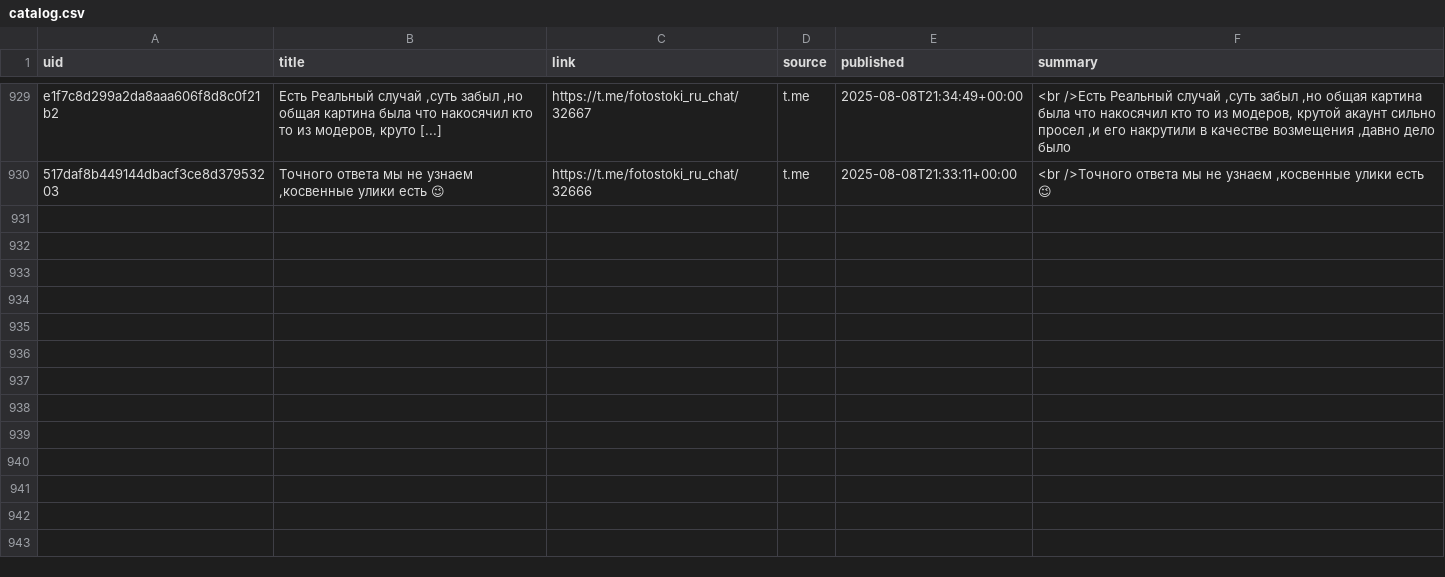
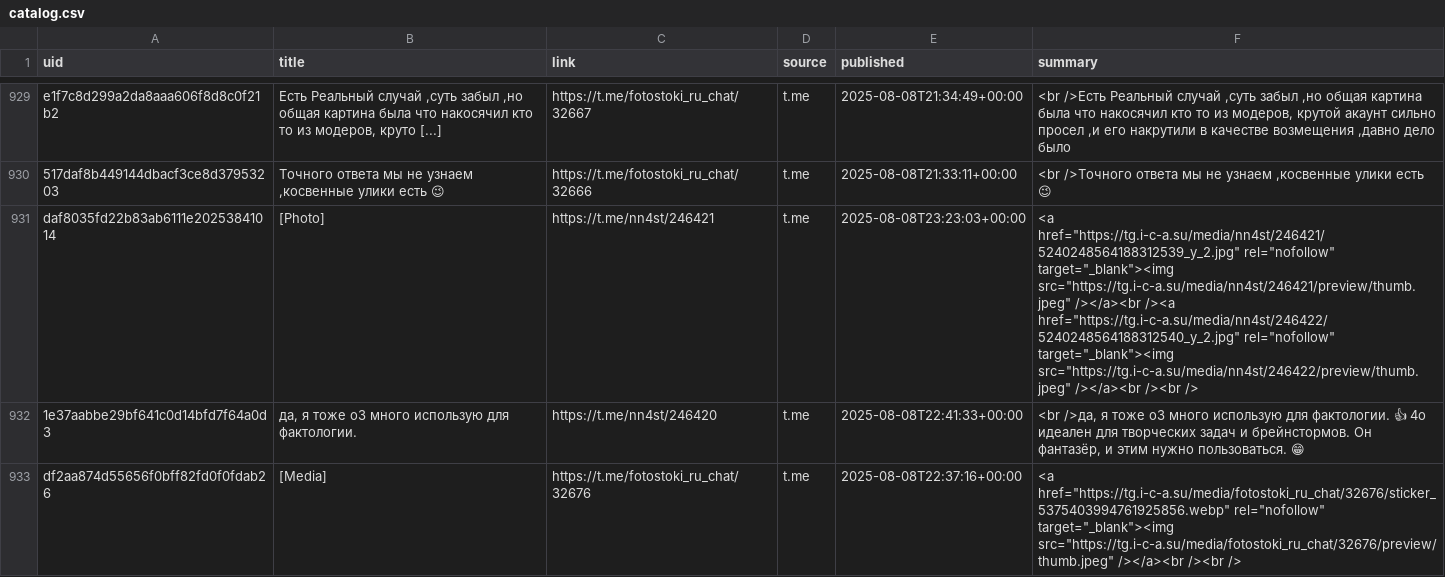
Before and after one commit to ViShark2882/niche-hub, a CSV file: data/catalog.csv, drawn as a sheet; only a part is shown, gaps mark what is left out.

Commit message:
update catalog

```diff
--- a/data/catalog.csv
+++ b/data/catalog.csv
@@ -930 +930,4 @@ e1f7c8d299a2da8aaa606f8d8c0f21b2,"Есть Реальный случай ,сут
 517daf8b449144dbacf3ce8d37953203,"Точного ответа мы не узнаем ,косвенные улики есть 😉",https://t.me/fotostoki_ru_chat/32666,t.me,2025-08-08T21:33:11+00:00,"<br />Точного ответа мы не узнаем ,косвенные улики есть 😉"
+daf8035fd22b83ab6111e20253841014,[Photo],https://t.me/nn4st/246421,t.me,2025-08-08T23:23:03+00:00,"<a href=""https://tg.i-c-a.su/media/nn4st/246421/5240248564188312539_y_2.jpg"" rel=""nofollow"" target=""_blank""><img src=""https://tg.i-c-a.su/media/nn4st/246421/preview/thumb.jpeg"" /></a><br /><a href=""https://tg.i-c-a.su/media/nn4st/246422/5240248564188312540_y_2.jpg"" rel=""nofollow"" target=""_blank""><img src=""https://tg.i-c-a.su/media/nn4st/246422/preview/thumb.jpeg"" /></a><br /><br />"
+1e37aabbe29bf641c0d14bfd7f64a0d3,"да, я тоже о3 много использую для фактологии.",https://t.me/nn4st/246420,t.me,2025-08-08T22:41:33+00:00,"<br />да, я тоже о3 много использую для фактологии. 👍 4о идеален для творческих задач и брейнстормов. Он фантазёр, и этим нужно пользоваться. 😁"
+df2aa874d55656f0bff82fd0f0fdab26,[Media],https://t.me/fotostoki_ru_chat/32676,t.me,2025-08-08T22:37:16+00:00,"<a href=""https://tg.i-c-a.su/media/fotostoki_ru_chat/32676/sticker_5375403994761925856.webp"" rel=""nofollow"" target=""_blank""><img src=""https://tg.i-c-a.su/media/fotostoki_ru_chat/32676/preview/thumb.jpeg"" /></a><br /><br />"
```
